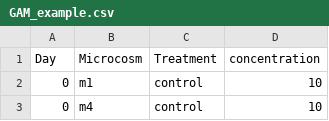
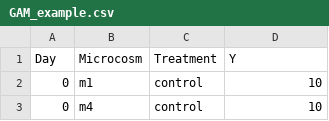
Before and after one commit to A-ferderer/OAEPIIP, a CSV file: OAEPIIP statistical analysis example/GAM_example.csv, drawn as a sheet; only a part is shown.

Commit message:
Update GAM_example.csv

```diff
--- a/OAEPIIP statistical analysis example/GAM_example.csv
+++ b/OAEPIIP statistical analysis example/GAM_example.csv
@@ -1,2 +1,2 @@
-Day,Microcosm,Treatment,concentration
+Day,Microcosm,Treatment,Y
 0,m1,control,10
```
